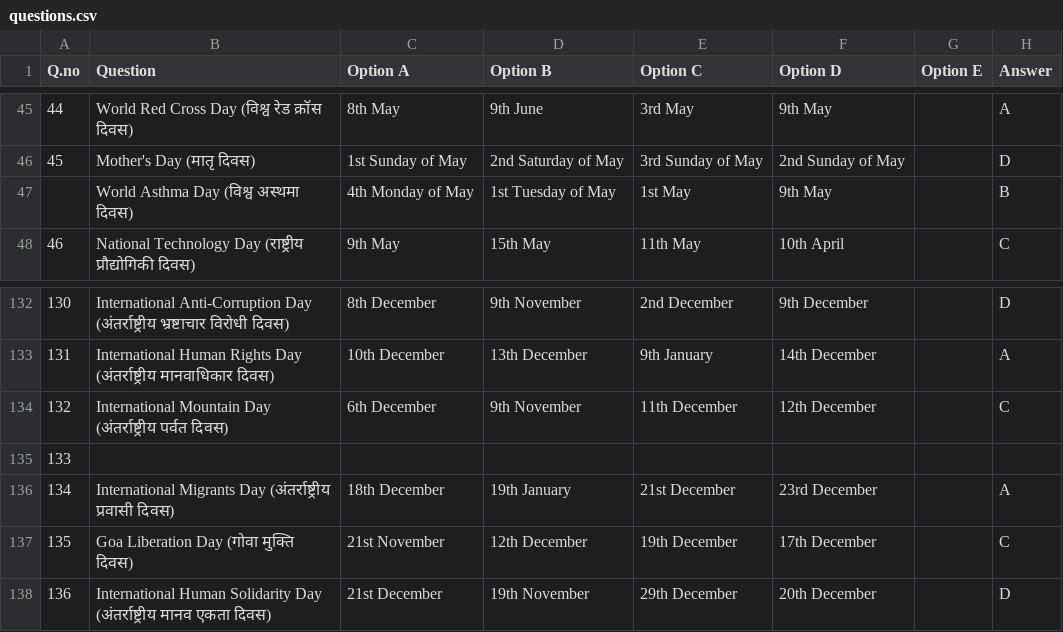
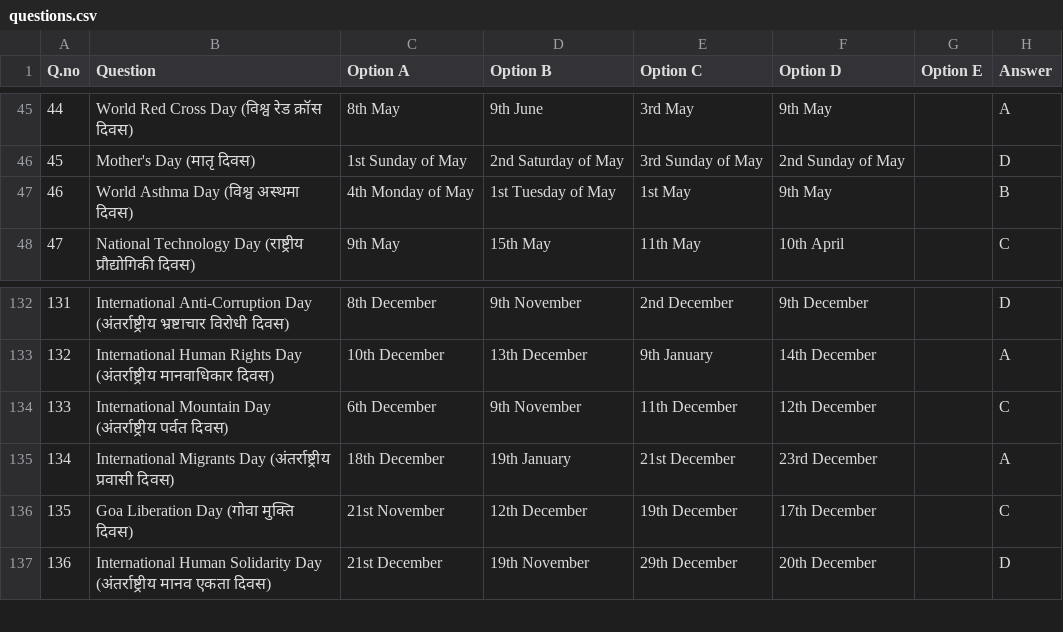
Before and after one commit to kumar01-cpu/TickRight, a CSV file: data/topics/Important-Indian-and-International-Day/MCQs/questions.csv, drawn as a sheet; only a part is shown, gaps mark what is left out; the diff names each change by its address in the sheet, - before the commit and + after, or states it on an @@ line.

Commit message:
Corrected missing S.no

```diff
--- a/data/topics/Important-Indian-and-International-Day/MCQs/questions.csv
+++ b/data/topics/Important-Indian-and-International-Day/MCQs/questions.csv
@@ column A (Q.no) renumbered between rows 47 and 134 @@
-row 135: 133
```
